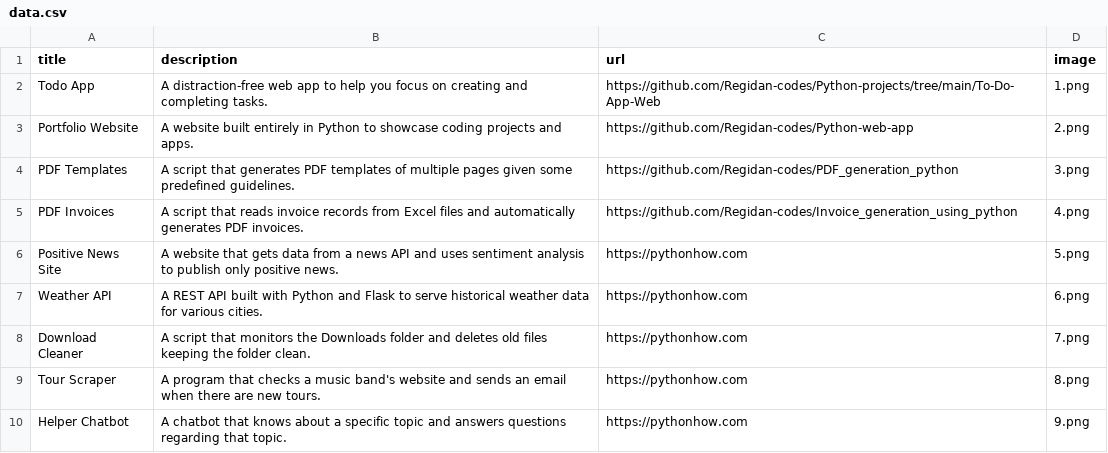
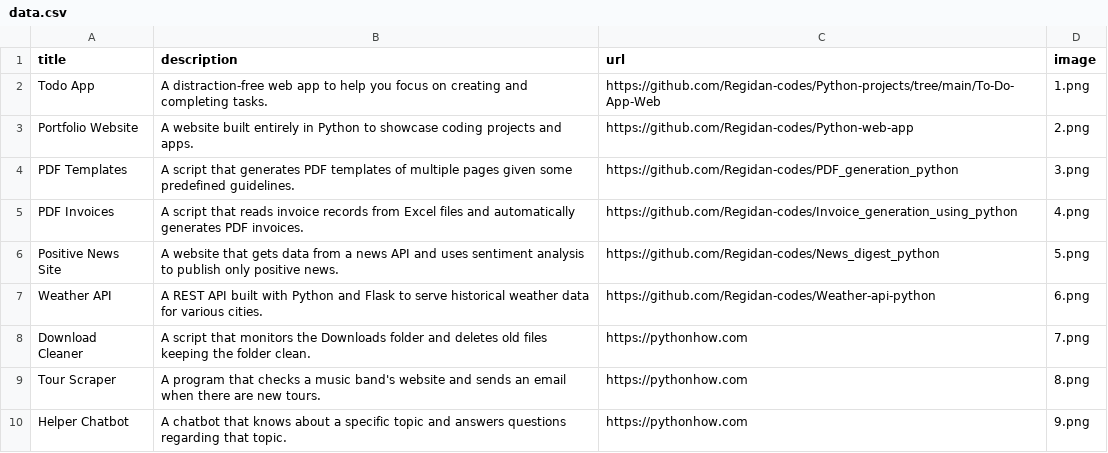
Before and after one commit to Regidan-codes/Python-web-app, a CSV file: data.csv, drawn as a sheet; only a part is shown.

Commit message:
changes made to csv

```diff
--- a/data.csv
+++ b/data.csv
@@ -5,4 +5,4 @@ PDF Templates;A script that generates PDF templates of multiple pages given some
 PDF Invoices;A script that reads invoice records from Excel files and automatically generates PDF invoices.;https://github.com/Regidan-codes/Invoice_generation_using_python;4.png
-Positive News Site;A website that gets data from a news API and uses sentiment analysis to publish only positive news.;https://pythonhow.com;5.png
-Weather API;A REST API built with Python and Flask to serve historical weather data for various cities.;https://pythonhow.com;6.png
+Positive News Site;A website that gets data from a news API and uses sentiment analysis to publish only positive news.;https://github.com/Regidan-codes/News_digest_python;5.png
+Weather API;A REST API built with Python and Flask to serve historical weather data for various cities.;https://github.com/Regidan-codes/Weather-api-python;6.png
 Download Cleaner;A script that monitors the Downloads folder and deletes old files keeping the folder clean.;https://pythonhow.com;7.png
```
